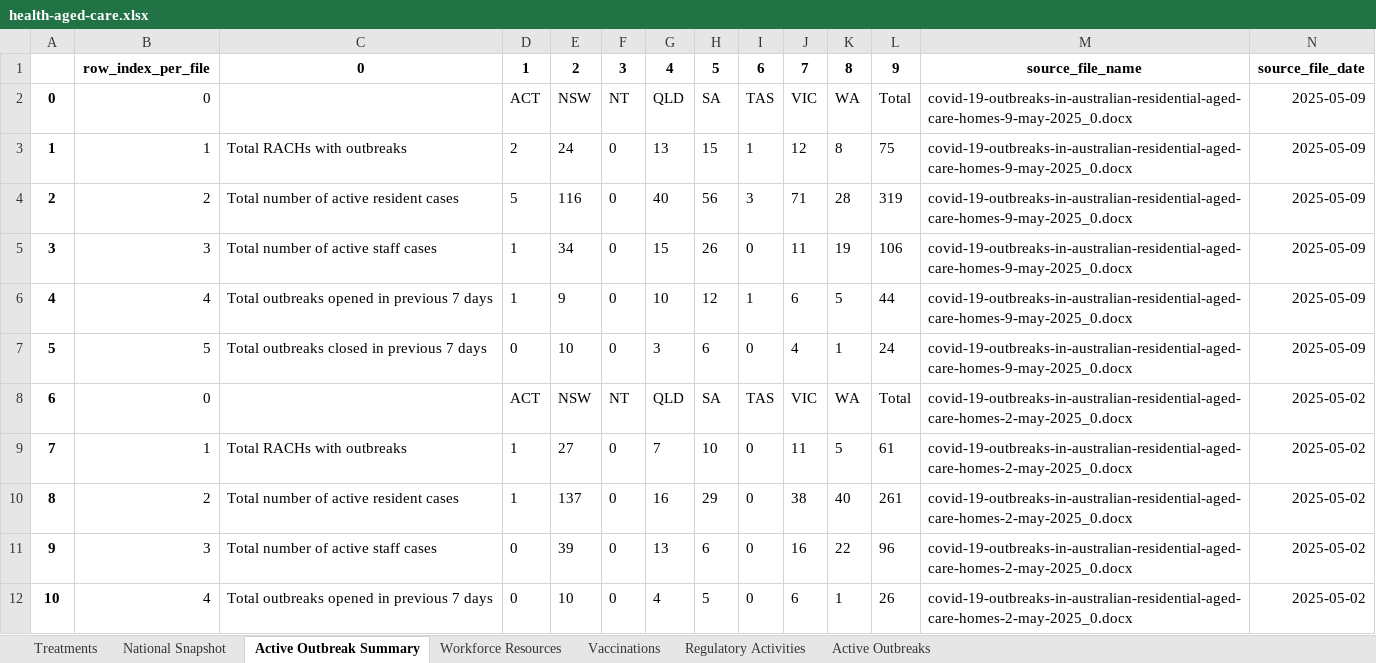
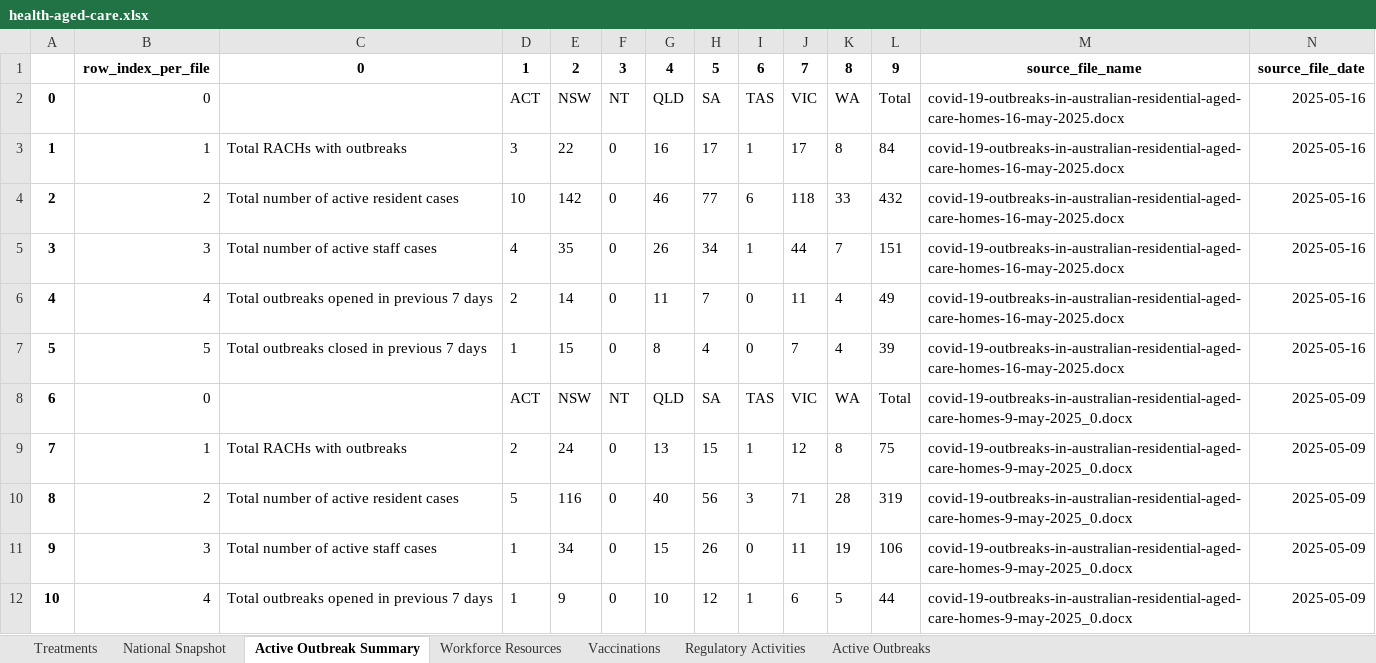
Before and after one commit to Mike-Honey/covid-19-au-vaccinations, an Excel workbook: health-aged-care/health-aged-care.xlsx, sheet Active Outbreak Summary, drawn as a sheet; only a part is shown; the shorter side is filled out with more unchanged rows; values as stored, in another font and other column widths than the file's, no borders; addresses are those after the commit; the diff names each change by its address in the sheet, - before the commit and + after, or states it on an @@ line.

```diff
--- a/health-aged-care/health-aged-care.xlsx (sheet Active Outbreak Summary)
+++ b/health-aged-care/health-aged-care.xlsx (sheet Active Outbreak Summary)
+row 2: 0 | 0 |  | ACT | NSW | NT | QLD | SA | TAS | VIC | WA | Total | covid-19-outbreaks-in-australian-residential-aged-care-homes-16-may-2025.docx | 2025-05-16
+row 3: 1 | 1 | Total RACHs with outbreaks | 3 | 22 | 0 | 16 | 17 | 1 | 17 | 8 | 84 | covid-19-outbreaks-in-australian-residential-aged-care-homes-16-may-2025.docx | 2025-05-16
+row 4: 2 | 2 | Total number of active resident cases | 10 | 142 | 0 | 46 | 77 | 6 | 118 | 33 | 432 | covid-19-outbreaks-in-australian-residential-aged-care-homes-16-may-2025.docx | 2025-05-16
+row 5: 3 | 3 | Total number of active staff cases | 4 | 35 | 0 | 26 | 34 | 1 | 44 | 7 | 151 | covid-19-outbreaks-in-australian-residential-aged-care-homes-16-may-2025.docx | 2025-05-16
+row 6: 4 | 4 | Total outbreaks opened in previous 7 days | 2 | 14 | 0 | 11 | 7 | 0 | 11 | 4 | 49 | covid-19-outbreaks-in-australian-residential-aged-care-homes-16-may-2025.docx | 2025-05-16
+row 7: 5 | 5 | Total outbreaks closed in previous 7 days | 1 | 15 | 0 | 8 | 4 | 0 | 7 | 4 | 39 | covid-19-outbreaks-in-australian-residential-aged-care-homes-16-may-2025.docx | 2025-05-16
@@ column A renumbered from row 8 down @@
```
Also changed, not shown: sheet Active Outbreaks, sheet Vaccinations, sheet National Snapshot, sheet Regulatory Activities, sheet Workforce Resources, sheet Treatments, 2 other files.
